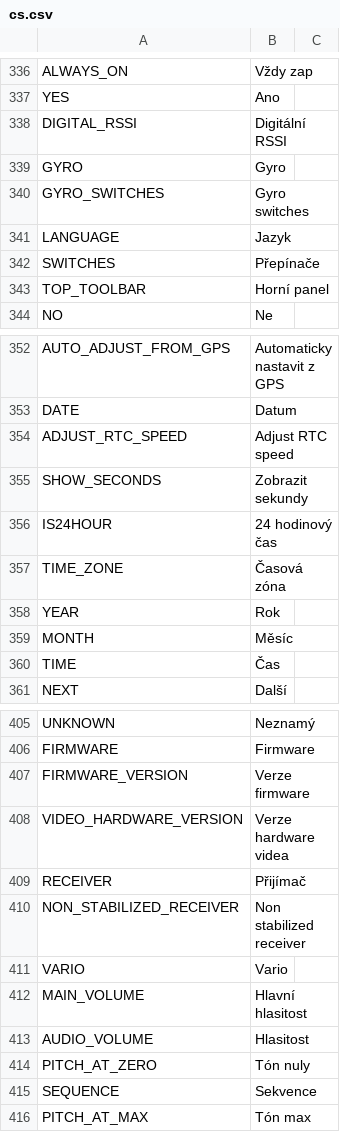
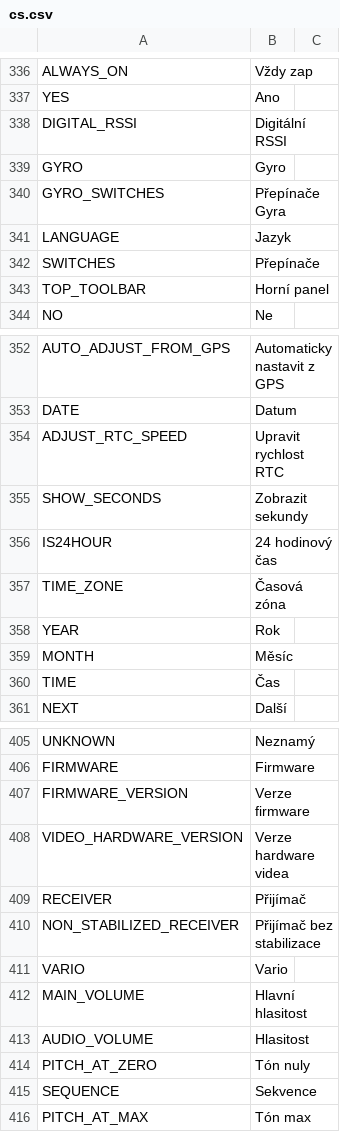
Before and after one commit to tbrautaset/ETHOS-Feedback-Community, a CSV file: translations/display/cs.csv, drawn as a sheet; only a part is shown, gaps mark what is left out; the diff covers the shown part only.

```diff
--- a/translations/display/cs.csv
+++ b/translations/display/cs.csv
@@ -339,3 +339,3 @@ DIGITAL_RSSI,"Digitální RSSI"
 GYRO,"Gyro"
-GYRO_SWITCHES,"Gyro switches"
+GYRO_SWITCHES,"Přepínače Gyra"
 LANGUAGE,"Jazyk"
@@ -353,3 +353,3 @@ AUTO_ADJUST_FROM_GPS,"Automaticky nastavit z GPS"
 DATE,"Datum"
-ADJUST_RTC_SPEED,"Adjust RTC speed"
+ADJUST_RTC_SPEED,"Upravit rychlost RTC"
 SHOW_SECONDS,"Zobrazit sekundy"
@@ -409,3 +409,3 @@ VIDEO_HARDWARE_VERSION,"Verze hardware videa"
 RECEIVER,"Přijímač"
-NON_STABILIZED_RECEIVER,"Non stabilized receiver"
+NON_STABILIZED_RECEIVER,"Přijímač bez stabilizace"
 VARIO,"Vario"
```
Also changed, not shown: 6 edited cells elsewhere in this file.
